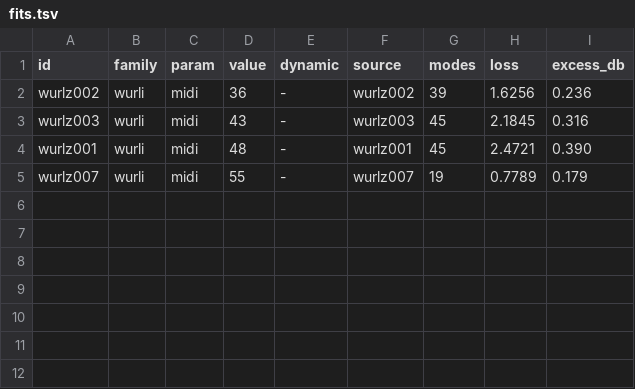
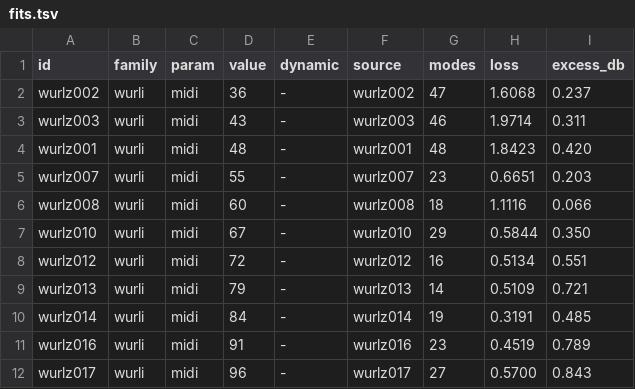
Before and after one commit to ErnestG4/Kyklophoria, a TSV file: out/fit/wurli/fits.tsv, drawn as a sheet.

```diff
--- a/out/fit/wurli/fits.tsv
+++ b/out/fit/wurli/fits.tsv
@@ -1,5 +1,12 @@
 id	family	param	value	dynamic	source	modes	loss	excess_db
-wurlz002	wurli	midi	36	-	wurlz002	39	1.6256	0.236
-wurlz003	wurli	midi	43	-	wurlz003	45	2.1845	0.316
-wurlz001	wurli	midi	48	-	wurlz001	45	2.4721	0.390
-wurlz007	wurli	midi	55	-	wurlz007	19	0.7789	0.179
+wurlz002	wurli	midi	36	-	wurlz002	47	1.6068	0.237
+wurlz003	wurli	midi	43	-	wurlz003	46	1.9714	0.311
+wurlz001	wurli	midi	48	-	wurlz001	48	1.8423	0.420
+wurlz007	wurli	midi	55	-	wurlz007	23	0.6651	0.203
+wurlz008	wurli	midi	60	-	wurlz008	18	1.1116	0.066
+wurlz010	wurli	midi	67	-	wurlz010	29	0.5844	0.350
+wurlz012	wurli	midi	72	-	wurlz012	16	0.5134	0.551
+wurlz013	wurli	midi	79	-	wurlz013	14	0.5109	0.721
+wurlz014	wurli	midi	84	-	wurlz014	19	0.3191	0.485
+wurlz016	wurli	midi	91	-	wurlz016	23	0.4519	0.789
+wurlz017	wurli	midi	96	-	wurlz017	27	0.5700	0.843
```
Also changed, not shown: out/fit/ep/fits.tsv, out/fit/guitar/fits.tsv, 13 other files.
